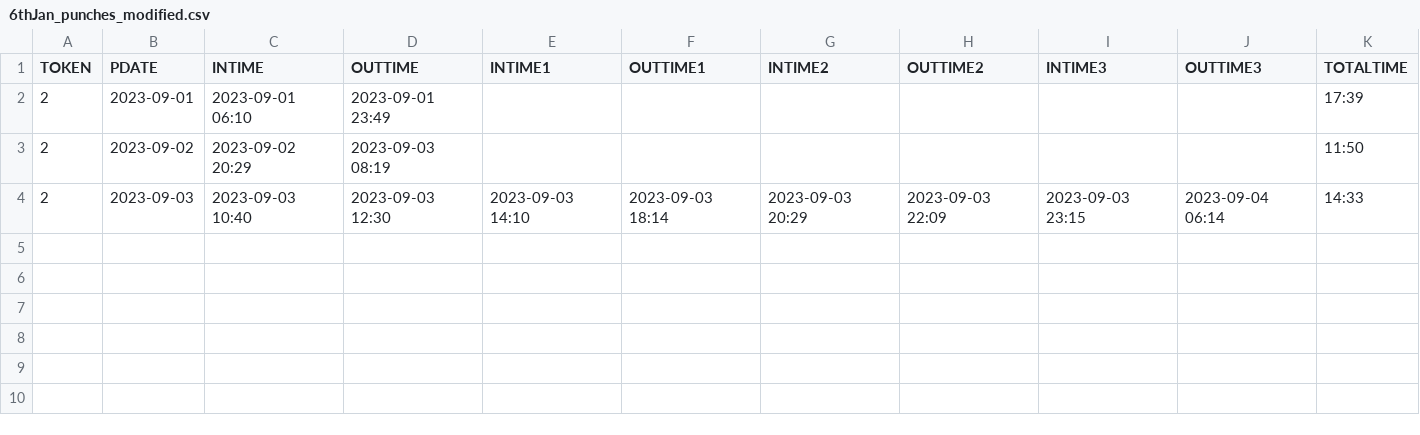
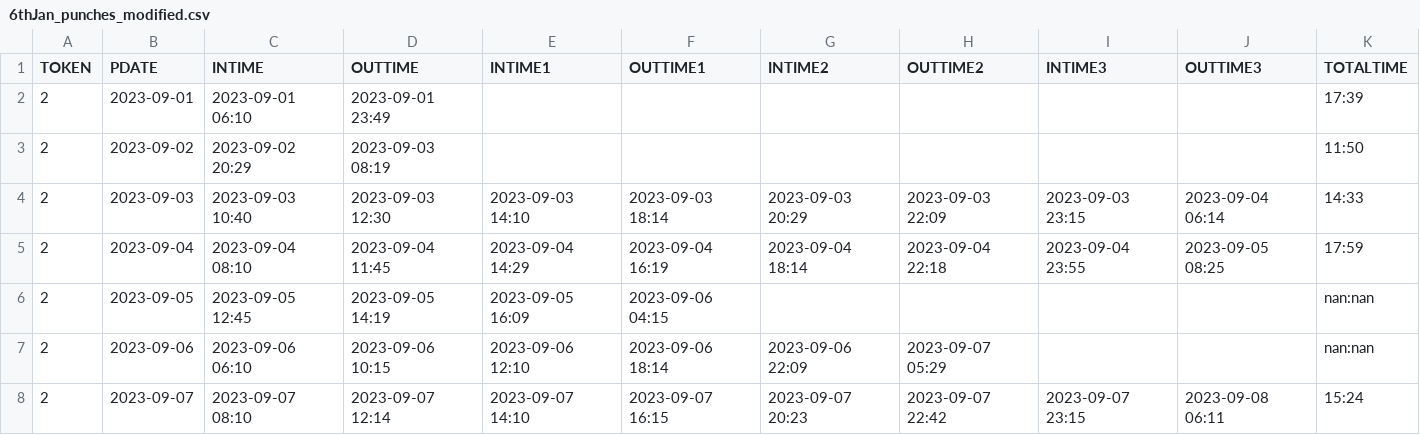
Before and after one commit to RakshithManjunath/VFPPython, a CSV file: 6thJan_punches_modified.csv, drawn as a sheet.

Commit message:
11thJan_17:45

```diff
--- a/6thJan_punches_modified.csv
+++ b/6thJan_punches_modified.csv
@@ -4 +4,5 @@ TOKEN,PDATE,INTIME,OUTTIME,INTIME1,OUTTIME1,INTIME2,OUTTIME2,INTIME3,OUTTIME3,TO
 2,2023-09-03,2023-09-03 10:40,2023-09-03 12:30,2023-09-03 14:10,2023-09-03 18:14,2023-09-03 20:29,2023-09-03 22:09,2023-09-03 23:15,2023-09-04 06:14,14:33
+2,2023-09-04,2023-09-04 08:10,2023-09-04 11:45,2023-09-04 14:29,2023-09-04 16:19,2023-09-04 18:14,2023-09-04 22:18,2023-09-04 23:55,2023-09-05 08:25,17:59
+2,2023-09-05,2023-09-05 12:45,2023-09-05 14:19,2023-09-05 16:09,2023-09-06 04:15,,,,,nan:nan
+2,2023-09-06,2023-09-06 06:10,2023-09-06 10:15,2023-09-06 12:10,2023-09-06 18:14,2023-09-06 22:09,2023-09-07 05:29,,,nan:nan
+2,2023-09-07,2023-09-07 08:10,2023-09-07 12:14,2023-09-07 14:10,2023-09-07 16:15,2023-09-07 20:23,2023-09-07 22:42,2023-09-07 23:15,2023-09-08 06:11,15:24
```
